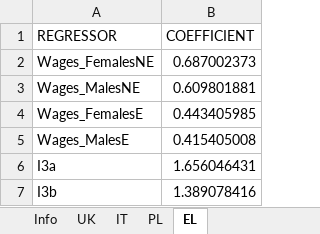
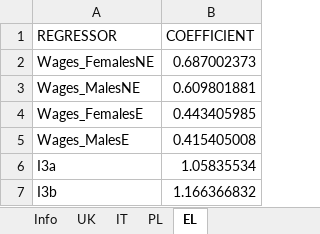
Before and after one commit to centreformicrosimulation/SimPaths, an Excel workbook: input/reg_RMSE.xlsx, sheet EL, drawn as a sheet; values as stored, in another font and other column widths than the file's, no borders; the diff names each change by its address in the sheet, - before the commit and + after, or states it on an @@ line.

```diff
--- a/input/reg_RMSE.xlsx (sheet EL)
+++ b/input/reg_RMSE.xlsx (sheet EL)
-B6 (COEFFICIENT): 1.656046431
+B6 (COEFFICIENT): 1.05835534
-B7 (COEFFICIENT): 1.389078416
+B7 (COEFFICIENT): 1.166366832
```
Also changed, not shown: input/align_popProjections.xlsx, input/projections_fertility.xlsx, 8 other files.
